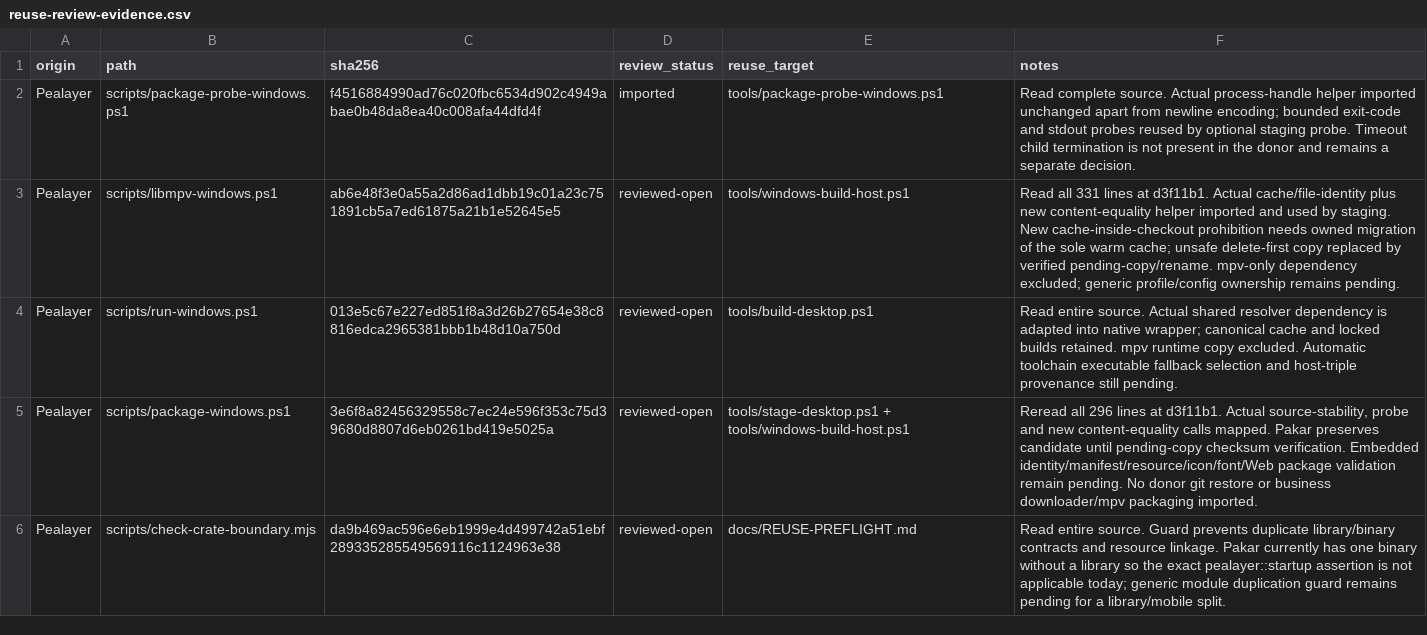
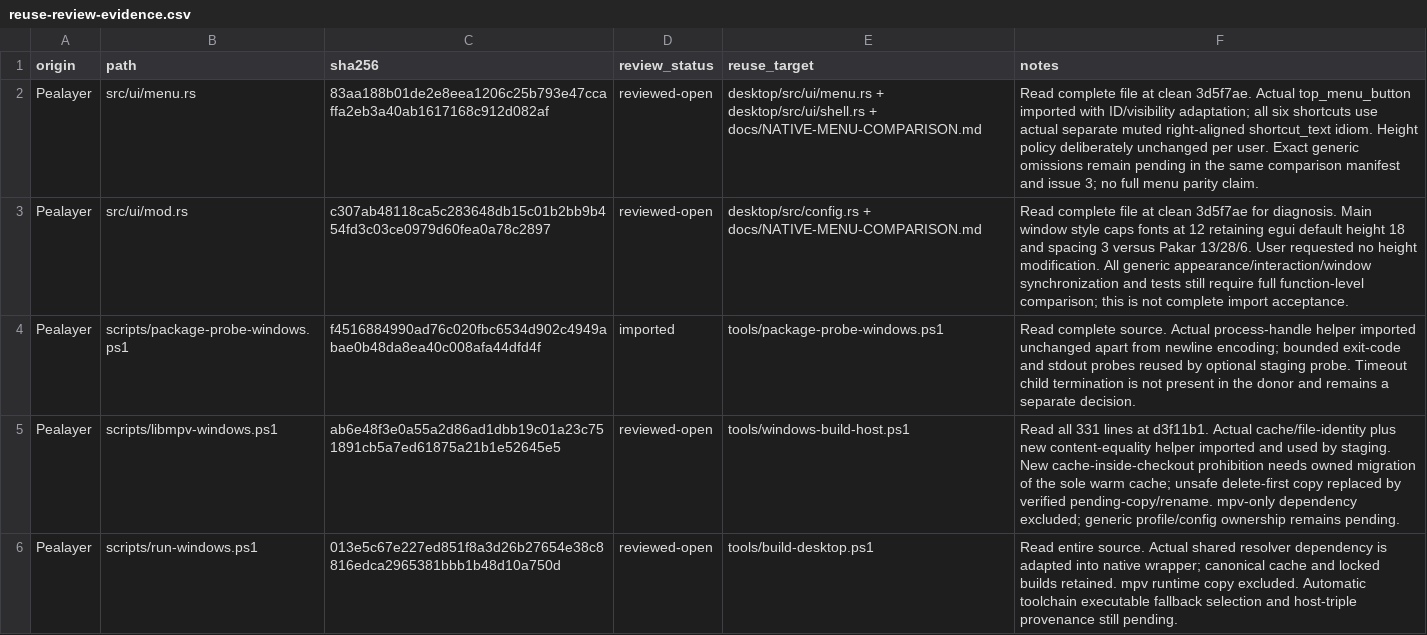
Before and after one commit to atomicdeploy/PakarController, a CSV file: docs/reuse-review-evidence.csv, drawn as a sheet; only a part is shown; the shorter side is filled out with more unchanged rows.

```diff
--- a/docs/reuse-review-evidence.csv
+++ b/docs/reuse-review-evidence.csv
@@ -1,2 +1,4 @@
 origin,path,sha256,review_status,reuse_target,notes
+Pealayer,src/ui/menu.rs,83aa188b01de2e8eea1206c25b793e47ccaffa2eb3a40ab1617168c912d082af,reviewed-open,desktop/src/ui/menu.rs + desktop/src/ui/shell.rs + docs/NATIVE-MENU-COMPARISON.md,Read complete file at clean 3d5f7ae. Actual top_menu_button imported with ID/visibility adaptation; all six shortcuts use actual separate muted right-aligned shortcut_text idiom. Height policy deliberately unchanged per user. Exact generic omissions remain pending in the same comparison manifest and issue 3; no full menu parity claim.
+Pealayer,src/ui/mod.rs,c307ab48118ca5c283648db15c01b2bb9b454fd3c03ce0979d60fea0a78c2897,reviewed-open,desktop/src/config.rs + docs/NATIVE-MENU-COMPARISON.md,Read complete file at clean 3d5f7ae for diagnosis. Main window style caps fonts at 12 retaining egui default height 18 and spacing 3 versus Pakar 13/28/6. User requested no height modification. All generic appearance/interaction/window synchronization and tests still require full function-level comparison; this is not complete import acceptance.
 Pealayer,scripts/package-probe-windows.ps1,f4516884990ad76c020fbc6534d902c4949abae0b48da8ea40c008afa44dfd4f,imported,tools/package-probe-windows.ps1,Read complete source. Actual process-handle helper imported unchanged apart from newline encoding; bounded exit-code and stdout probes reused by optional staging probe. Timeout child termination is not present in the donor and remains a separate decision.
```
Also changed, not shown: docs/legacy-source-ledger.csv, 11 other files.
